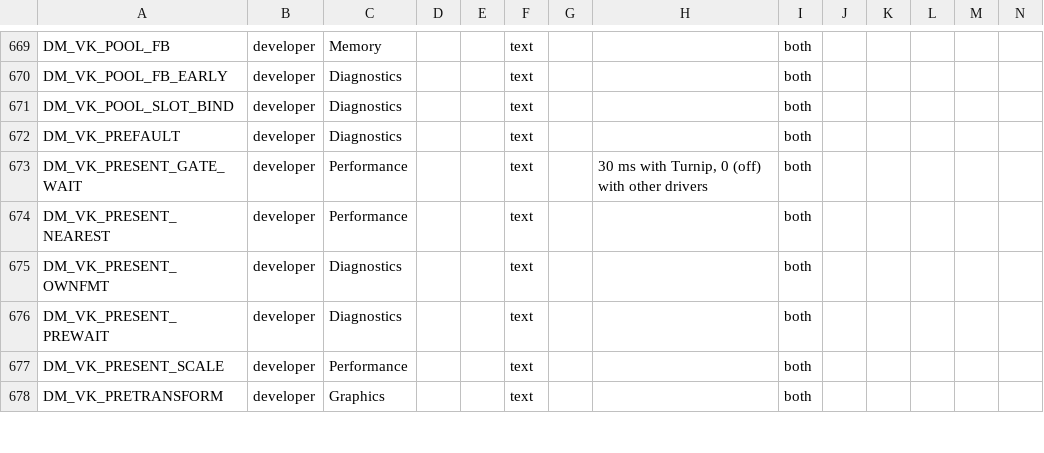
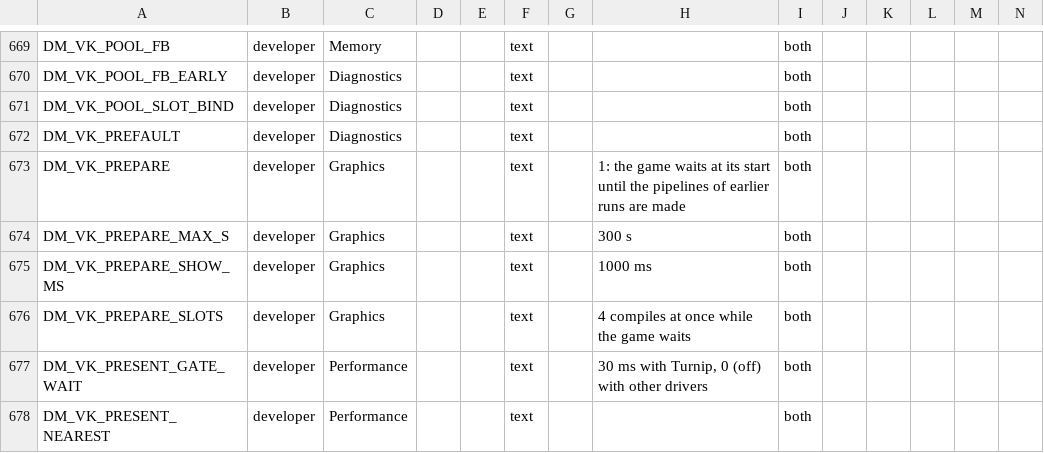
Before and after one commit to hridss/BananaNative, a TSV file: docs/advanced_settings.tsv, drawn as a sheet; only a part is shown, gaps mark what is left out; the shorter side is filled out with more unchanged rows; rows hold the shown columns only; the diff names each change by its address in the sheet, - before the commit and + after, or states it on an @@ line.

```diff
--- a/docs/advanced_settings.tsv
+++ b/docs/advanced_settings.tsv
+row 673: DM_VK_PREPARE | developer | Graphics |  |  | text |  | 1: the game waits at its start until the pipelines of earlier runs are made | both
+row 674: DM_VK_PREPARE_MAX_S | developer | Graphics |  |  | text |  | 300 s | both
+row 675: DM_VK_PREPARE_SHOW_MS | developer | Graphics |  |  | text |  | 1000 ms | both
+row 676: DM_VK_PREPARE_SLOTS | developer | Graphics |  |  | text |  | 4 compiles at once while the game waits | both
```
Also changed, not shown: docs/env_switches.tsv, 12 other files.
